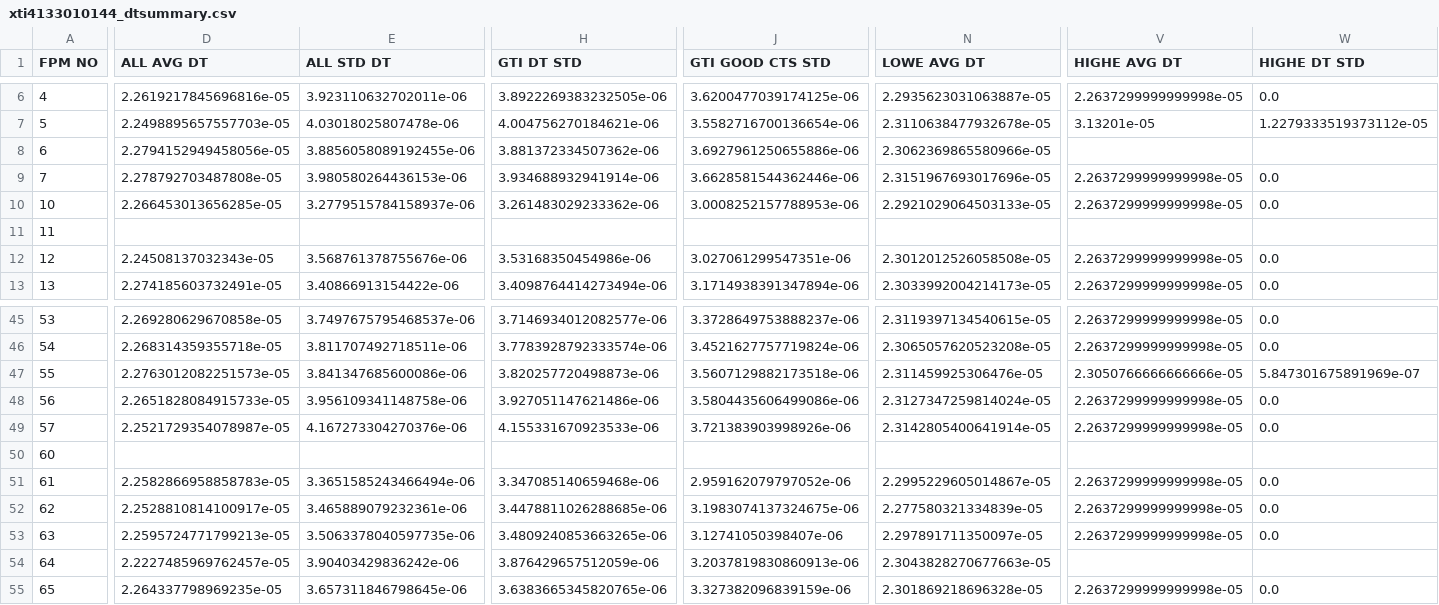
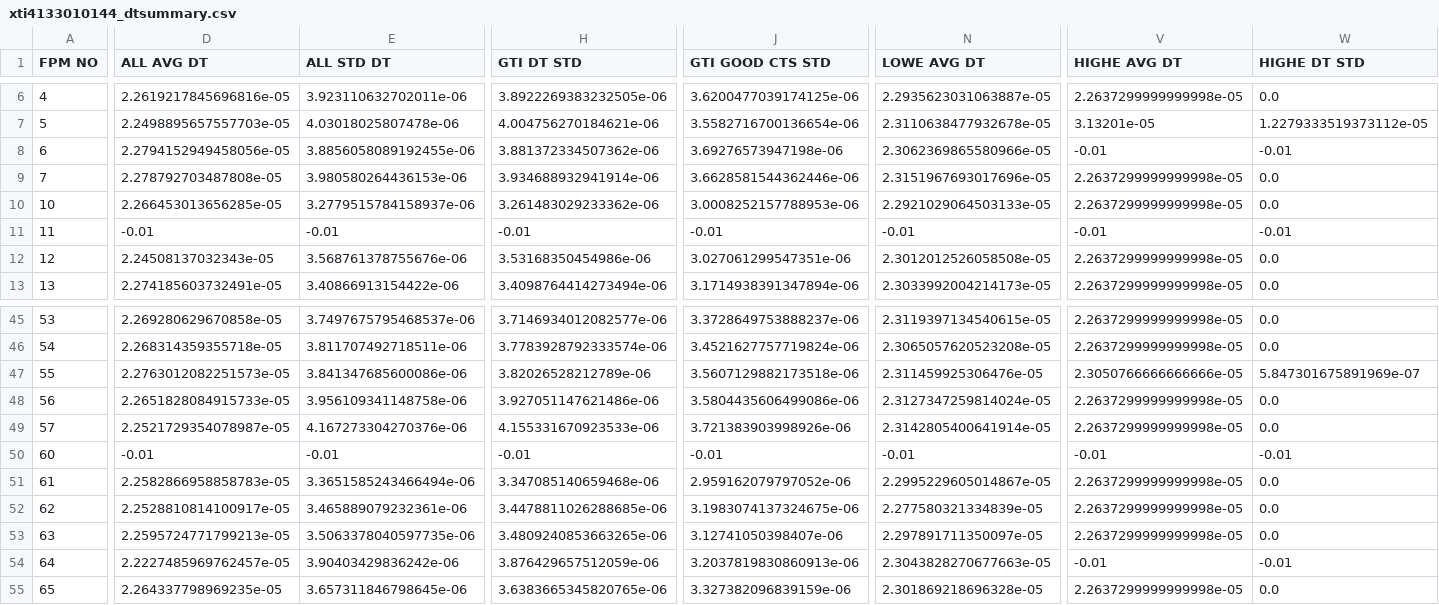
Before and after one commit to robbie-webbe/DT_NICER, a CSV file: summaries/xti4133010144_dtsummary.csv, drawn as a sheet; only a part is shown, gaps mark what is left out; the diff covers the shown part only; the diff names each change by its address in the sheet, - before the commit and + after, or states it on an @@ line.

```diff
--- a/summaries/xti4133010144_dtsummary.csv
+++ b/summaries/xti4133010144_dtsummary.csv
-J8 (GTI GOOD CTS STD): 3.6927961250655886e-06
+J8 (GTI GOOD CTS STD): 3.69276573947198e-06
-V8 (HIGHE AVG DT): (empty)
+V8 (HIGHE AVG DT): -0.01
-W8 (HIGHE DT STD): (empty)
+W8 (HIGHE DT STD): -0.01
-D11 (ALL AVG DT): (empty)
+D11 (ALL AVG DT): -0.01
-E11 (ALL STD DT): (empty)
+E11 (ALL STD DT): -0.01
-H11 (GTI DT STD): (empty)
+H11 (GTI DT STD): -0.01
-J11 (GTI GOOD CTS STD): (empty)
+J11 (GTI GOOD CTS STD): -0.01
-N11 (LOWE AVG DT): (empty)
+N11 (LOWE AVG DT): -0.01
-V11 (HIGHE AVG DT): (empty)
+V11 (HIGHE AVG DT): -0.01
-W11 (HIGHE DT STD): (empty)
+W11 (HIGHE DT STD): -0.01
-H47 (GTI DT STD): 3.820257720498873e-06
+H47 (GTI DT STD): 3.82026528212789e-06
-D50 (ALL AVG DT): (empty)
+D50 (ALL AVG DT): -0.01
-E50 (ALL STD DT): (empty)
+E50 (ALL STD DT): -0.01
-H50 (GTI DT STD): (empty)
+H50 (GTI DT STD): -0.01
-J50 (GTI GOOD CTS STD): (empty)
+J50 (GTI GOOD CTS STD): -0.01
-N50 (LOWE AVG DT): (empty)
+N50 (LOWE AVG DT): -0.01
-V50 (HIGHE AVG DT): (empty)
+V50 (HIGHE AVG DT): -0.01
-W50 (HIGHE DT STD): (empty)
+W50 (HIGHE DT STD): -0.01
-V54 (HIGHE AVG DT): (empty)
+V54 (HIGHE AVG DT): -0.01
-W54 (HIGHE DT STD): (empty)
+W54 (HIGHE DT STD): -0.01
```
Also changed, not shown: 46 edited cells elsewhere in this file, summaries/xti3133010102_dtsummary.csv, summaries/xti3133010105_dtsummary.csv, 15 other files.
